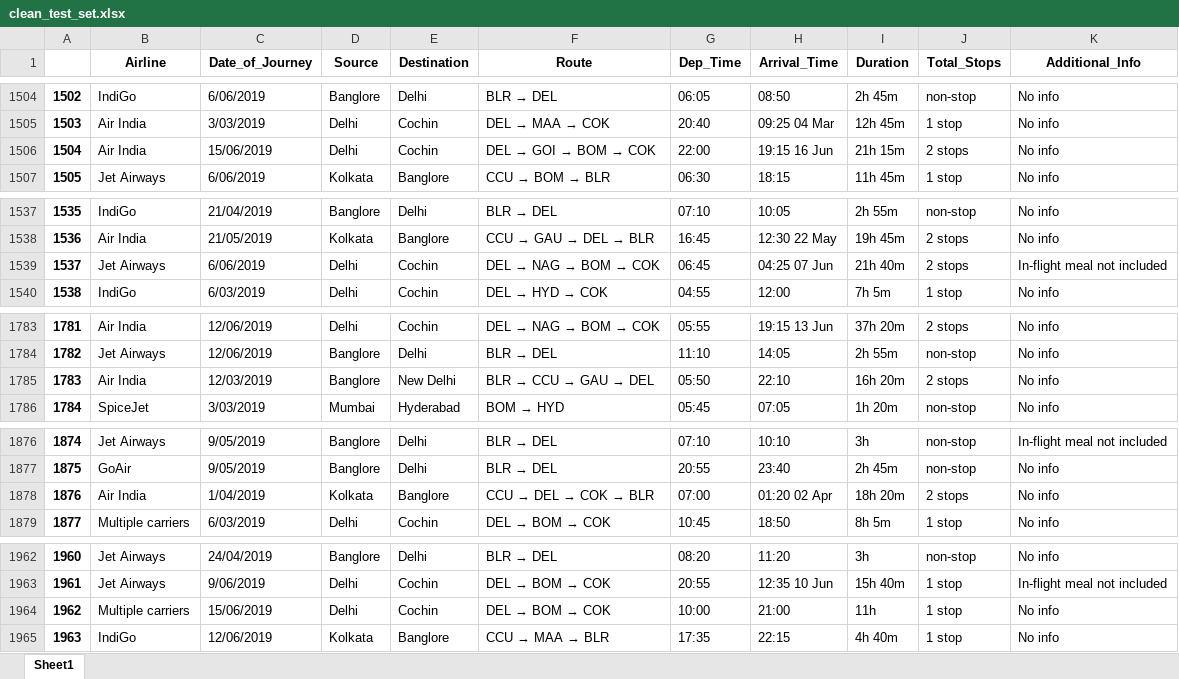
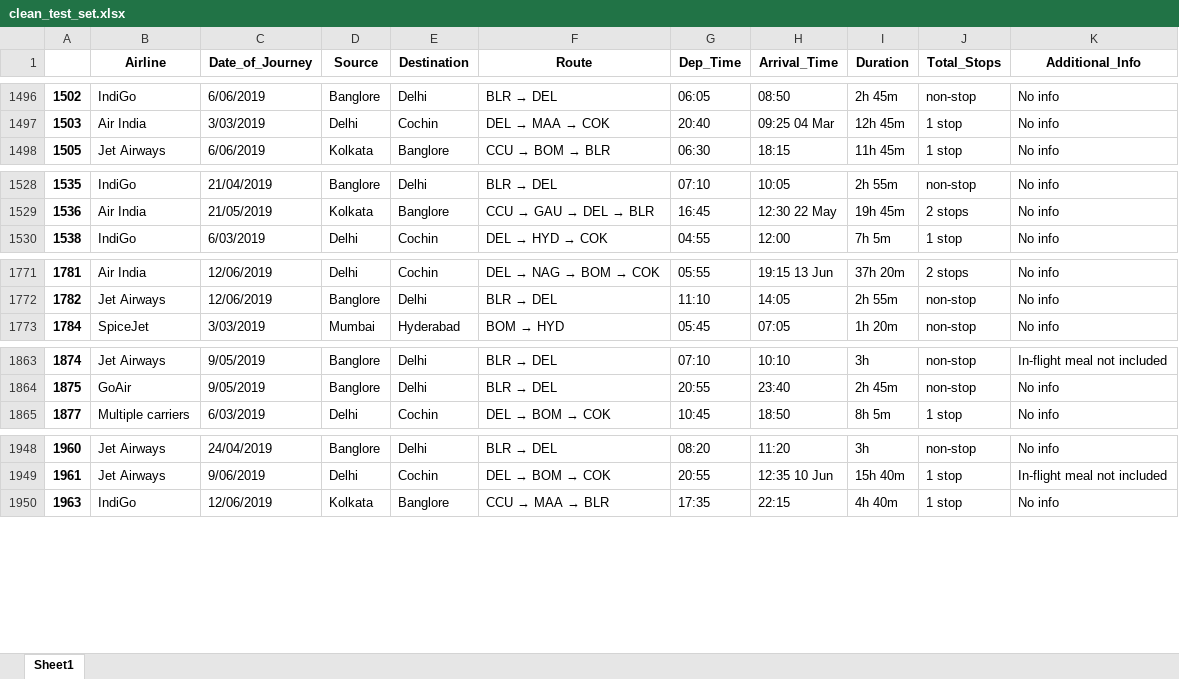
Before and after one commit to nhatnguyen3107/basic_ML, an Excel workbook: clean_data/clean_test_set.xlsx, sheet Sheet1, drawn as a sheet; only a part is shown, gaps mark what is left out; values as stored, in another font and other column widths than the file's, no borders; the diff covers the shown part only; the diff names each change by its address in the sheet, - before the commit and + after, or states it on an @@ line.

```diff
--- a/clean_data/clean_test_set.xlsx (sheet Sheet1)
+++ b/clean_data/clean_test_set.xlsx (sheet Sheet1)
-row 1506: 1504 | Air India | 15/06/2019 | Delhi | Cochin | DEL → GOI → BOM → COK | 22:00 | 19:15 16 Jun | 21h 15m | 2 stops | No info
-row 1539: 1537 | Jet Airways | 6/06/2019 | Delhi | Cochin | DEL → NAG → BOM → COK | 06:45 | 04:25 07 Jun | 21h 40m | 2 stops | In-flight meal not included
-row 1785: 1783 | Air India | 12/03/2019 | Banglore | New Delhi | BLR → CCU → GAU → DEL | 05:50 | 22:10 | 16h 20m | 2 stops | No info
-row 1878: 1876 | Air India | 1/04/2019 | Kolkata | Banglore | CCU → DEL → COK → BLR | 07:00 | 01:20 02 Apr | 18h 20m | 2 stops | No info
-row 1964: 1962 | Multiple carriers | 15/06/2019 | Delhi | Cochin | DEL → BOM → COK | 10:00 | 21:00 | 11h | 1 stop | No info
```
Also changed, not shown: 21 removed rows elsewhere in this sheet, clean_data/clean_data_train.xlsx, final_feature/predict_feat_after_tranforning.xlsx, 4 other files.
